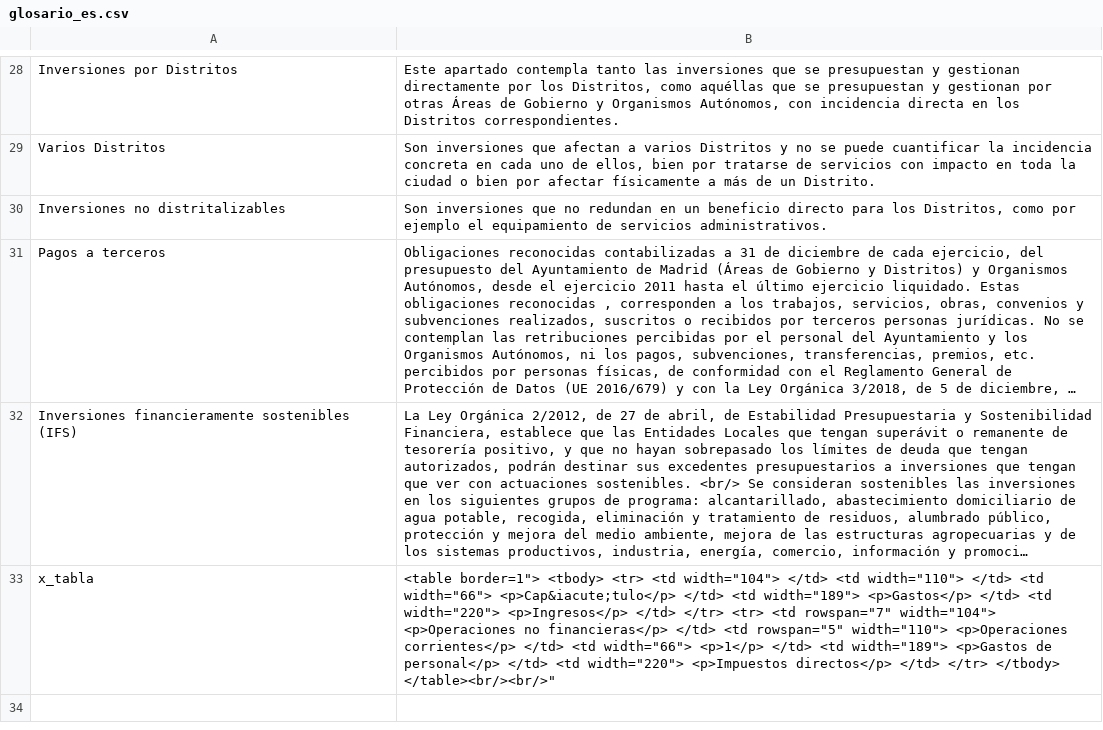
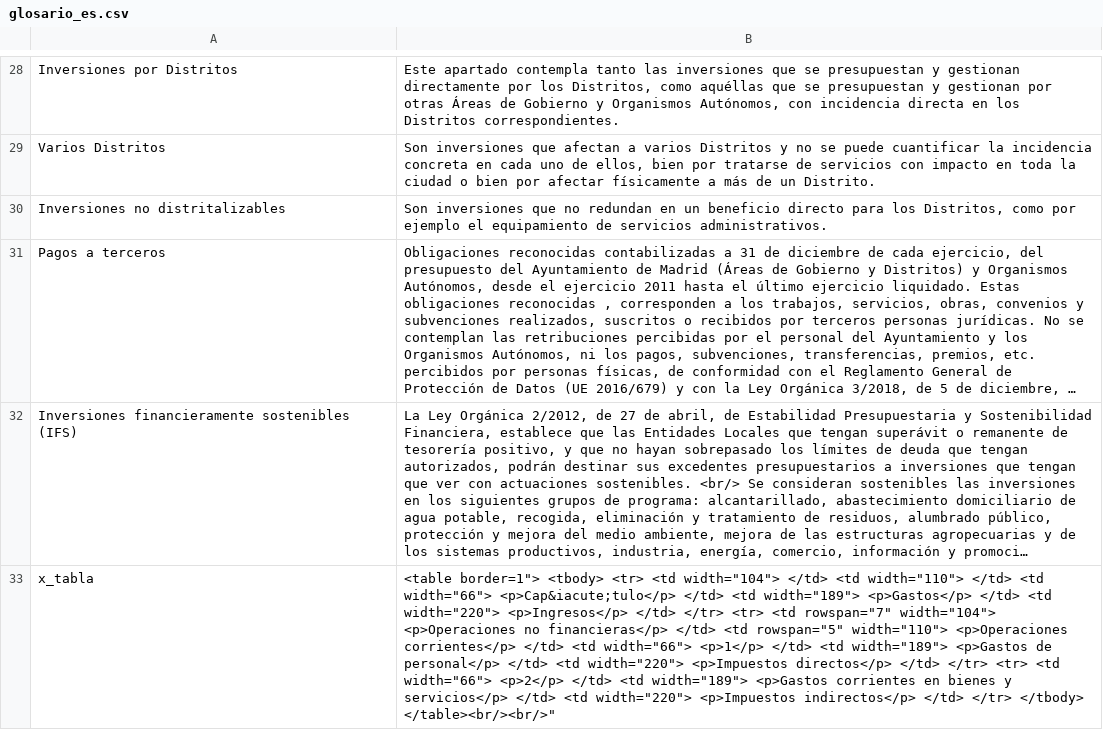
Before and after one commit to civio/presupuesto-madrid, a CSV file: data/glosario_es.csv, drawn as a sheet; only a part is shown, gaps mark what is left out; long unchanged cells end in …; the diff names each change by its address in the sheet, - before the commit and + after, or states it on an @@ line.

Commit message:
Update spanish glossary data
Change performed on the admin console.

```diff
--- a/data/glosario_es.csv
+++ b/data/glosario_es.csv
-B33: …</td> </tr> </tbody> </table><br/><br/>"
+B33: …</td> </tr> <tr> <td width="66"> <p>2</p> </td> <td width="189"> <p>Gastos corrientes en bienes y servicios</p> </td> <td width="220"> <p>Impuestos indirectos</p> </td> </tr> </tbody> </table><br/><br/>"
```
